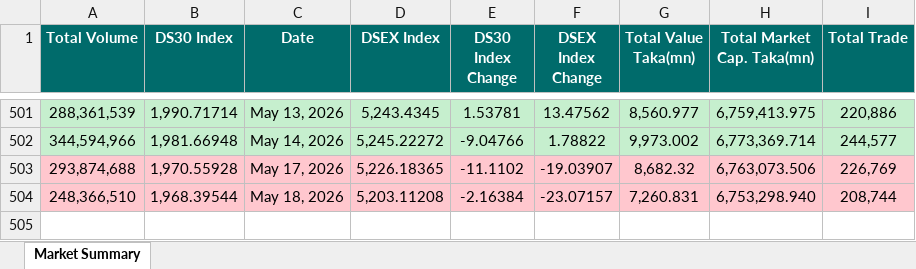
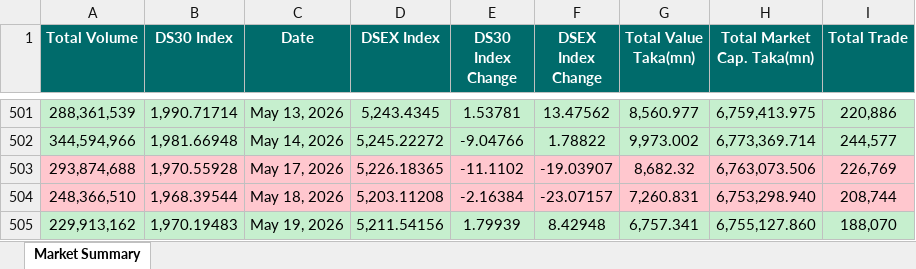
Before and after one commit to niaz86/DSE, an Excel workbook: dse_market_summary.xlsx, sheet Market Summary, drawn as a sheet; only a part is shown, gaps mark what is left out; values as stored, in another font and other column widths than the file's, no borders; the diff names each change by its address in the sheet, - before the commit and + after, or states it on an @@ line.

```diff
--- a/dse_market_summary.xlsx (sheet Market Summary)
+++ b/dse_market_summary.xlsx (sheet Market Summary)
+row 505: 229,913,162 | 1,970.19483 | May 19, 2026 | 5,211.54156 | 1.79939 | 8.42948 | 6,757.341 | 6,755,127.860 | 188,070
```
